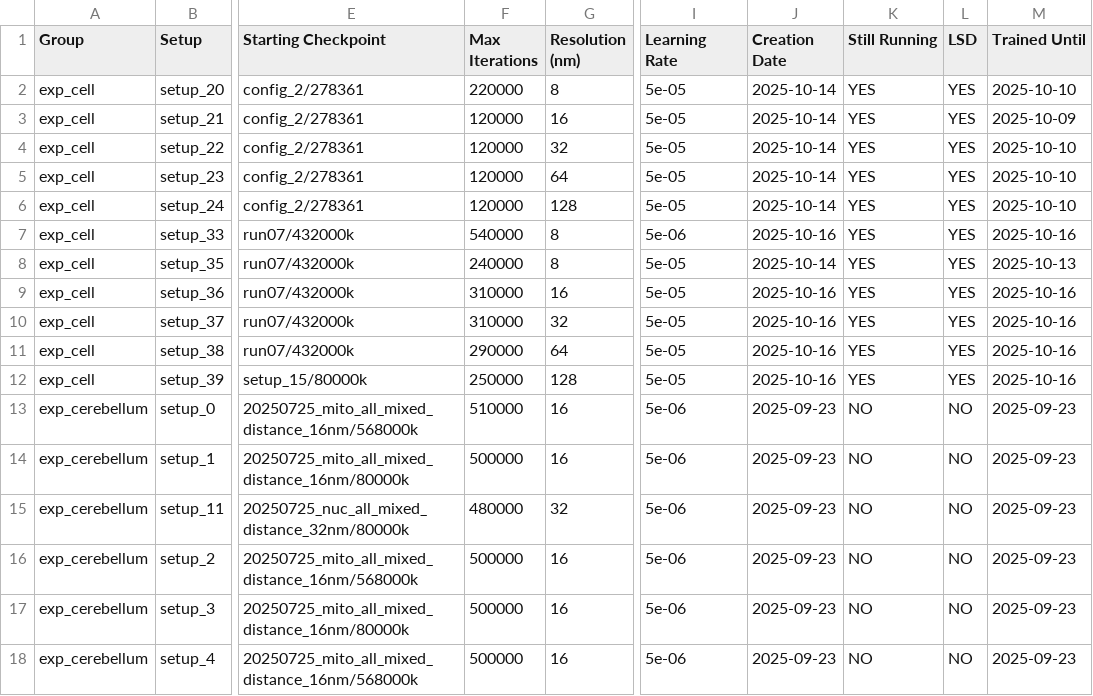
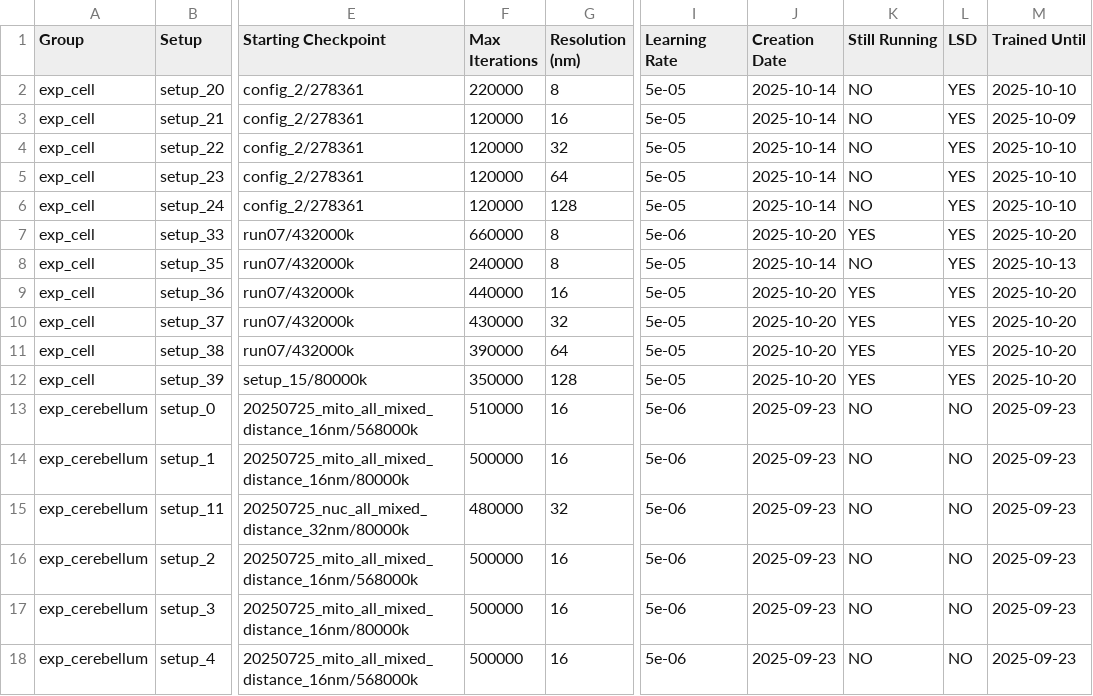
Before and after one commit to janelia-cellmap/exp-overview, a CSV file: data/processed/auto_generated_overview.csv, drawn as a sheet; only a part is shown, gaps mark what is left out; the diff covers the shown part only; the diff names each change by its address in the sheet, - before the commit and + after, or states it on an @@ line.

```diff
--- a/data/processed/auto_generated_overview.csv
+++ b/data/processed/auto_generated_overview.csv
-K2:K6 (Still Running): YES
+K2:K6 (Still Running): NO
-F7 (Max Iterations): 540000
+F7 (Max Iterations): 660000
-J7 (Creation Date): 2025-10-16
+J7 (Creation Date): 2025-10-20
-M7 (Trained Until): 2025-10-16
+M7 (Trained Until): 2025-10-20
-K8 (Still Running): YES
+K8 (Still Running): NO
-F9 (Max Iterations): 310000
+F9 (Max Iterations): 440000
-J9:J12 (Creation Date): 2025-10-16
+J9:J12 (Creation Date): 2025-10-20
-M9:M12 (Trained Until): 2025-10-16
+M9:M12 (Trained Until): 2025-10-20
-F10 (Max Iterations): 310000
+F10 (Max Iterations): 430000
-F11 (Max Iterations): 290000
+F11 (Max Iterations): 390000
-F12 (Max Iterations): 250000
+F12 (Max Iterations): 350000
```
Also changed, not shown: 54 edited cells elsewhere in this file, 15 other files.
